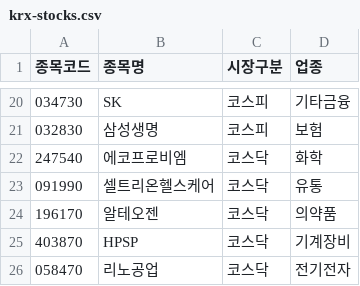
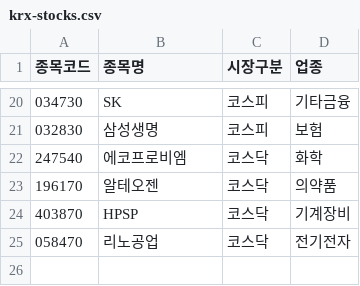
Before and after one commit to ParkJuhan94/quantlime, a CSV file: backend/api/src/main/resources/data/krx-stocks.csv, drawn as a sheet; only a part is shown, gaps mark what is left out.

```diff
--- a/backend/api/src/main/resources/data/krx-stocks.csv
+++ b/backend/api/src/main/resources/data/krx-stocks.csv
@@ -22,3 +22,2 @@
 247540,에코프로비엠,코스닥,화학
-091990,셀트리온헬스케어,코스닥,유통
 196170,알테오젠,코스닥,의약품
```
